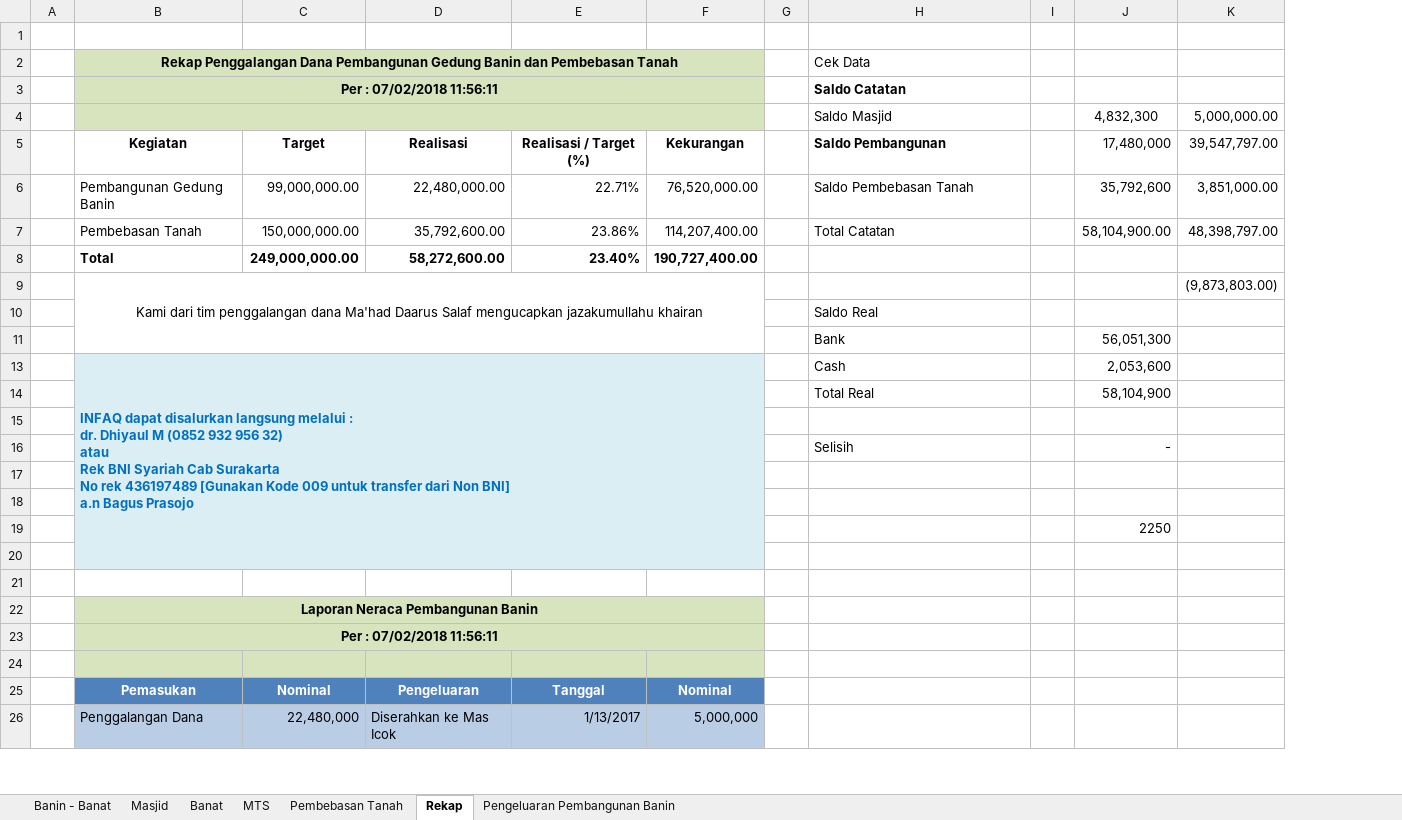
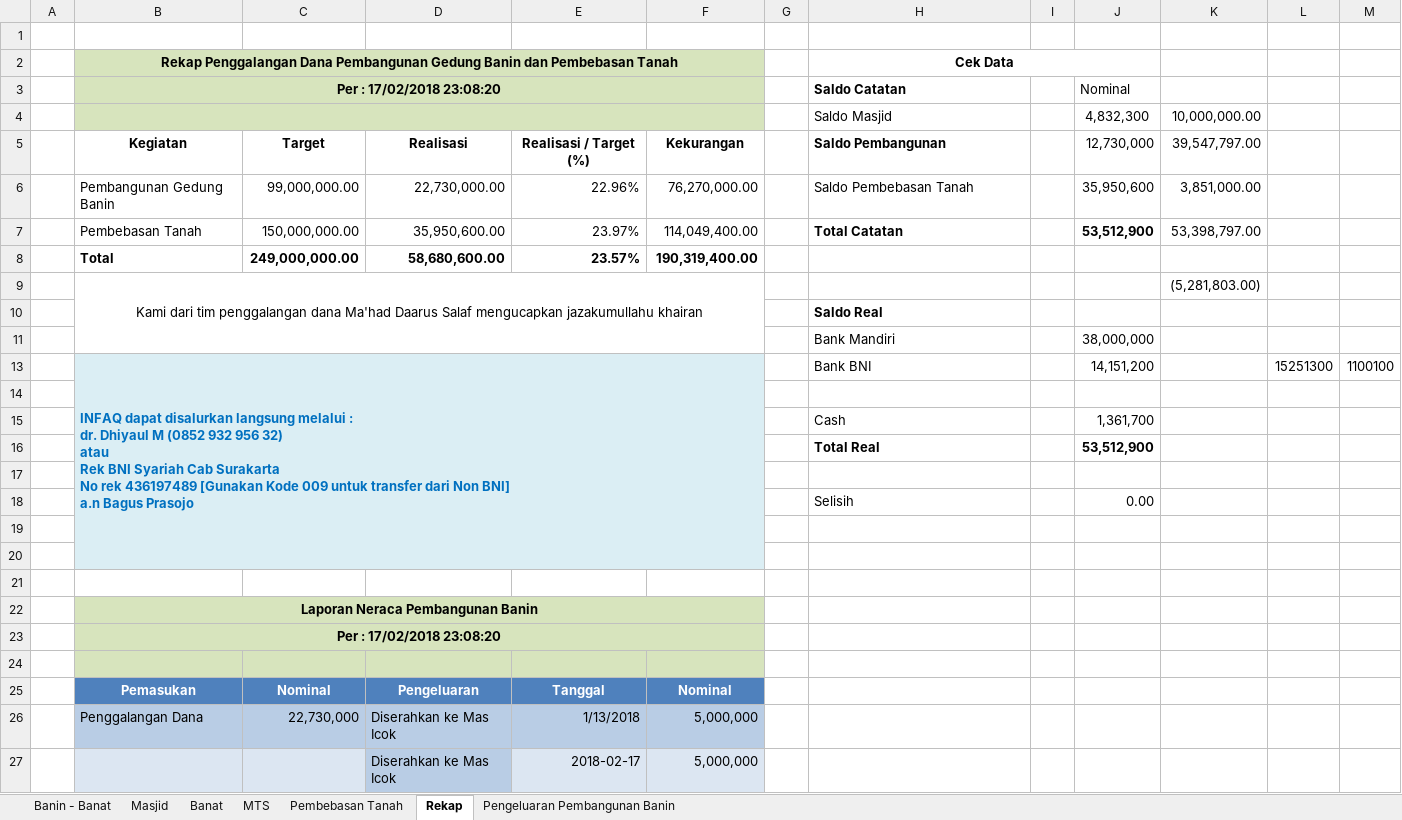
Before and after one commit to bagusprasojo/mds, an Excel workbook: Penggalangan Dana Pembangunan Gedung Banin - Banat MDS.xlsx, sheet Rekap, drawn as a sheet; only a part is shown; values as stored, in another font and other column widths than the file's, no borders; table styles not drawn; removed rows and columns are numbered as before the commit, all else as after; ↵ is a line break in a cell; the diff covers the shown part only; the diff names each change by its address in the sheet, - before the commit and + after, or states it on an @@ line.

Commit message:
update dana keuangan MTS dan Pembebasan Tanah

```diff
--- a/Penggalangan Dana Pembangunan Gedung Banin - Banat MDS.xlsx (sheet Rekap)
+++ b/Penggalangan Dana Pembangunan Gedung Banin - Banat MDS.xlsx (sheet Rekap)
-column J, rows 4-6: 4,832,300 | 17,480,000 | 35,792,600; rows 11-19: 56,051,300 | 2,053,600 | 58,104,900 |  | - |  |  | 2250
+column J, rows 3-6: Nominal | 4,832,300 | 12,730,000 | 35,950,600; row 11: 38,000,000; rows 16-18: 53,512,900 |  | 0.00
+column L, empty
+column M, empty
@@ H2 bold: off → on, alignment: left → center @@
+H2:J2 merged
-B3: Per : 07/02/2018 11:56:11
+B3: Per : 17/02/2018 23:08:20
-K4: 5,000,000.00
+K4: 10,000,000.00
-D6: 22,480,000.00
+D6: 22,730,000.00
-E6: 22.71%
+E6: 22.96%
-F6: 76,520,000.00
+F6: 76,270,000.00
-row 7:  | Pembebasan Tanah | 150,000,000.00 | 35,792,600.00 | 23.86% | 114,207,400.00 |  | Total Catatan |  | 58,104,900.00 | 48,398,797.00
-row 8:  | Total | 249,000,000.00 | 58,272,600.00 | 23.40% | 190,727,400.00
-row 9:  | Kami dari tim penggalangan dana Ma'had Daarus Salaf mengucapkan jazakumullahu khairan |  |  |  |  |  |  |  |  | (9,873,803.00)
+row 7:  | Pembebasan Tanah | 150,000,000.00 | 35,950,600.00 | 23.97% | 114,049,400.00 |  | Total Catatan |  | 53,512,900 | 53,398,797.00
+row 8:  | Total | 249,000,000.00 | 58,680,600.00 | 23.57% | 190,319,400.00
+row 9:  | Kami dari tim penggalangan dana Ma'had Daarus Salaf mengucapkan jazakumullahu khairan |  |  |  |  |  |  |  |  | (5,281,803.00)
-H10 bold: off
+H10 bold: on
-H11: Bank
+H11: Bank Mandiri
+row 13:  | INFAQ dapat disalurkan langsung melalui : ↵ dr. Dhiyaul M (0852 932 956 32) ↵ atau ↵ Rek BNI Syariah Cab Surakarta ↵ No rek 436197489 [Gunakan Kode 009 untuk transfer dari Non BNI] ↵ a.n Bagus Prasojo |  |  |  |  |  | Bank BNI |  | 14,151,200 |  | 15251300 | 1100100
-row 14:  | INFAQ dapat disalurkan langsung melalui : ↵ dr. Dhiyaul M (0852 932 956 32) ↵ atau ↵ Rek BNI Syariah Cab Surakarta ↵ No rek 436197489 [Gunakan Kode 009 untuk transfer dari Non BNI] ↵ a.n Bagus Prasojo |  |  |  |  |  | Cash |  | 2,053,600
+row 14: (empty)
-B13:F20 merged
+row 15:  |  |  |  |  |  |  | Cash |  | 1,361,700
-H16 bold: off
+H16 bold: on
-B21:F21 fill: #DBEEF4
+B21:F21 fill: none
-row 20: (empty)
-row 21: (empty)
-B23: Per : 07/02/2018 11:56:11
+B23: Per : 17/02/2018 23:08:20
-C26: 22,480,000
+C26: 22,730,000
-E26: 1/13/2017
+E26: 1/13/2018
+row 27:  |  |  | Diserahkan ke Mas Icok | 2018-02-17 | 5,000,000
```
Also changed, not shown: 1 added row, 2 removed rows, 3 edited cells, cell formats and merged cells elsewhere in this sheet, sheet Banin - Banat, sheet Pembebasan Tanah, sheet Masjid, sheet MTS, sheet Pengeluaran Pembangunan Banin, formulas that keep their value.
